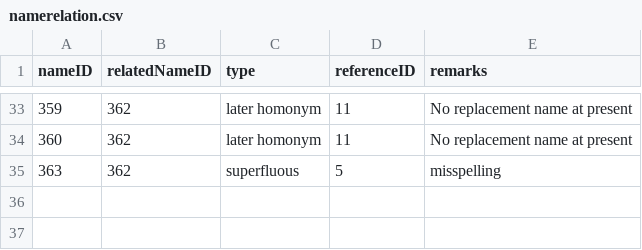
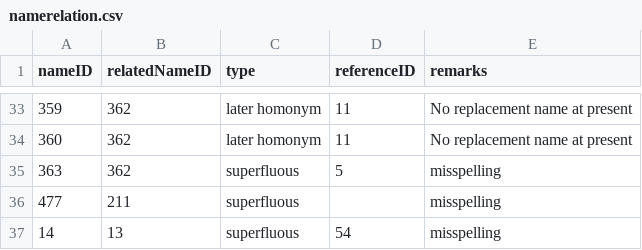
Before and after one commit to dhobern/alucitoidea, a CSV file: coldp/data/namerelation.csv, drawn as a sheet; only a part is shown, gaps mark what is left out.

```diff
--- a/coldp/data/namerelation.csv
+++ b/coldp/data/namerelation.csv
@@ -35 +35,3 @@ nameID,relatedNameID,type,referenceID,remarks
 363,362,superfluous,5,misspelling
+477,211,superfluous,,misspelling
+14,13,superfluous,54,misspelling
```
Also changed, not shown: coldp/data/distribution.csv, coldp/data/name.csv, 4 other files.
